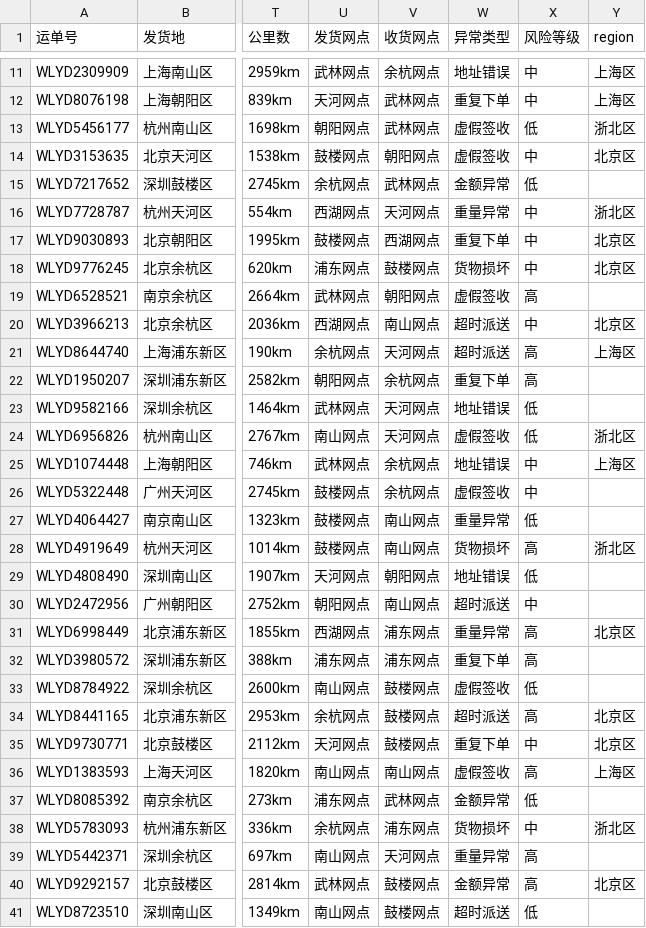
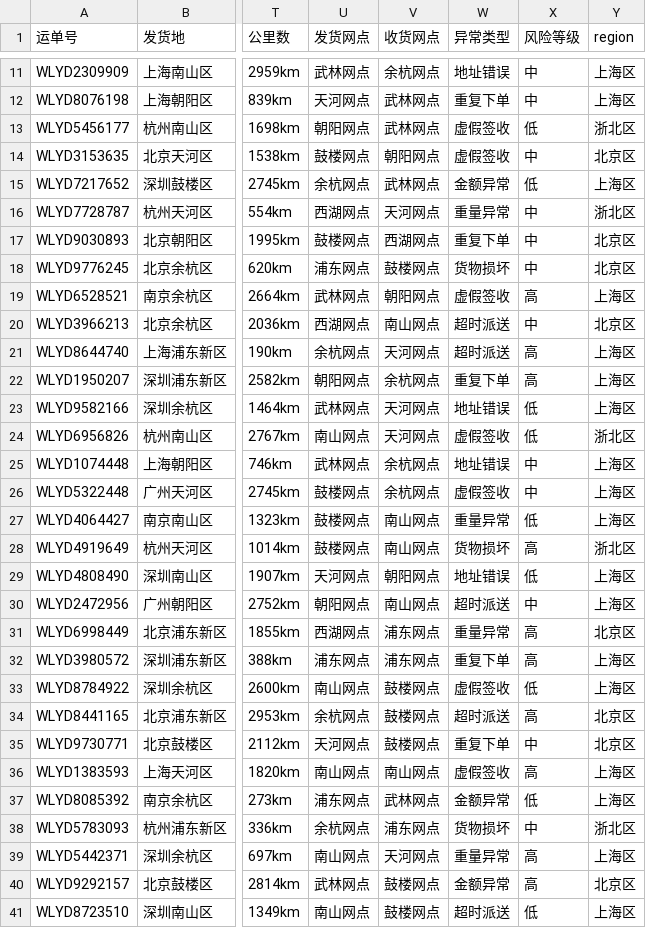
Before and after one commit to charrychen1024/DJAgent, a CSV file: data/risk_data/risk_data_monthly_05.csv, drawn as a sheet; only a part is shown, gaps mark what is left out; the diff covers the shown part only; the diff names each change by its address in the sheet, - before the commit and + after, or states it on an @@ line.

```diff
--- a/data/risk_data/risk_data_monthly_05.csv
+++ b/data/risk_data/risk_data_monthly_05.csv
-Y15 (region): (empty)
+Y15 (region): 上海区
-Y19 (region): (empty)
+Y19 (region): 上海区
-Y22:Y23 (region): (empty)
+Y22:Y23 (region): 上海区
-Y26:Y27 (region): (empty)
+Y26:Y27 (region): 上海区
-Y29:Y30 (region): (empty)
+Y29:Y30 (region): 上海区
-Y32:Y33 (region): (empty)
+Y32:Y33 (region): 上海区
-Y37 (region): (empty)
+Y37 (region): 上海区
-Y39 (region): (empty)
+Y39 (region): 上海区
-Y41 (region): (empty)
+Y41 (region): 上海区
```
Also changed, not shown: 29 edited cells elsewhere in this file, data/risk_data/risk_data_007.csv, data/risk_data/risk_data_monthly_01.csv, 24 other files.
